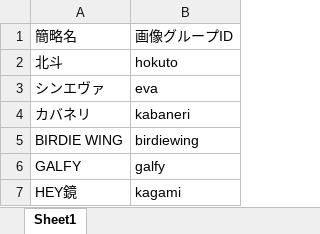
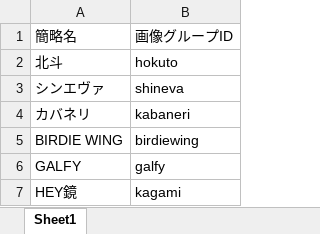
Before and after one commit to tama0520/guild-image-app, an Excel workbook: masters/machine_image_master.xlsx, sheet Sheet1, drawn as a sheet; only a part is shown; values as stored, in another font and other column widths than the file's, no borders; the diff names each change by its address in the sheet, - before the commit and + after, or states it on an @@ line.

Commit message:
update machine_image_master

```diff
--- a/masters/machine_image_master.xlsx (sheet Sheet1)
+++ b/masters/machine_image_master.xlsx (sheet Sheet1)
-B3: eva
+B3: shineva
```
Also changed, not shown: 1 other file.
